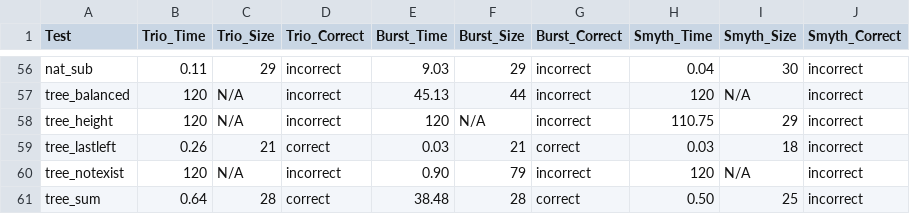
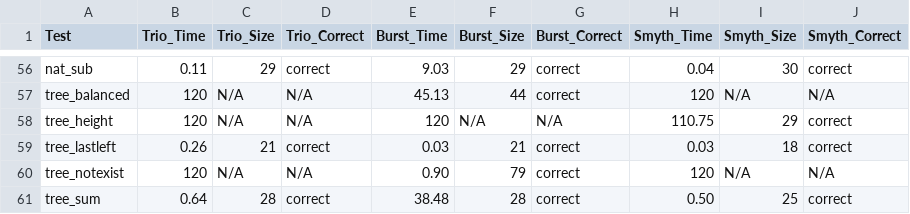
Before and after one commit to pslhy/trio_artifacts, a CSV file: result/io_result.csv, drawn as a sheet; only a part is shown, gaps mark what is left out; the diff covers the shown part only; the diff names each change by its address in the sheet, - before the commit and + after, or states it on an @@ line.

```diff
--- a/result/io_result.csv
+++ b/result/io_result.csv
-D56 (Trio_Correct): incorrect
+D56 (Trio_Correct): correct
-G56:G57 (Burst_Correct): incorrect
+G56:G57 (Burst_Correct): correct
-J56 (Smyth_Correct): incorrect
+J56 (Smyth_Correct): correct
-D57:D58 (Trio_Correct): incorrect
+D57:D58 (Trio_Correct): N/A
-J57 (Smyth_Correct): incorrect
+J57 (Smyth_Correct): N/A
-G58 (Burst_Correct): incorrect
+G58 (Burst_Correct): N/A
-J58:J59 (Smyth_Correct): incorrect
+J58:J59 (Smyth_Correct): correct
-D60 (Trio_Correct): incorrect
+D60 (Trio_Correct): N/A
-G60 (Burst_Correct): incorrect
+G60 (Burst_Correct): correct
-J60 (Smyth_Correct): incorrect
+J60 (Smyth_Correct): N/A
-J61 (Smyth_Correct): incorrect
+J61 (Smyth_Correct): correct
```
Also changed, not shown: 111 edited cells elsewhere in this file, 4 other files.
